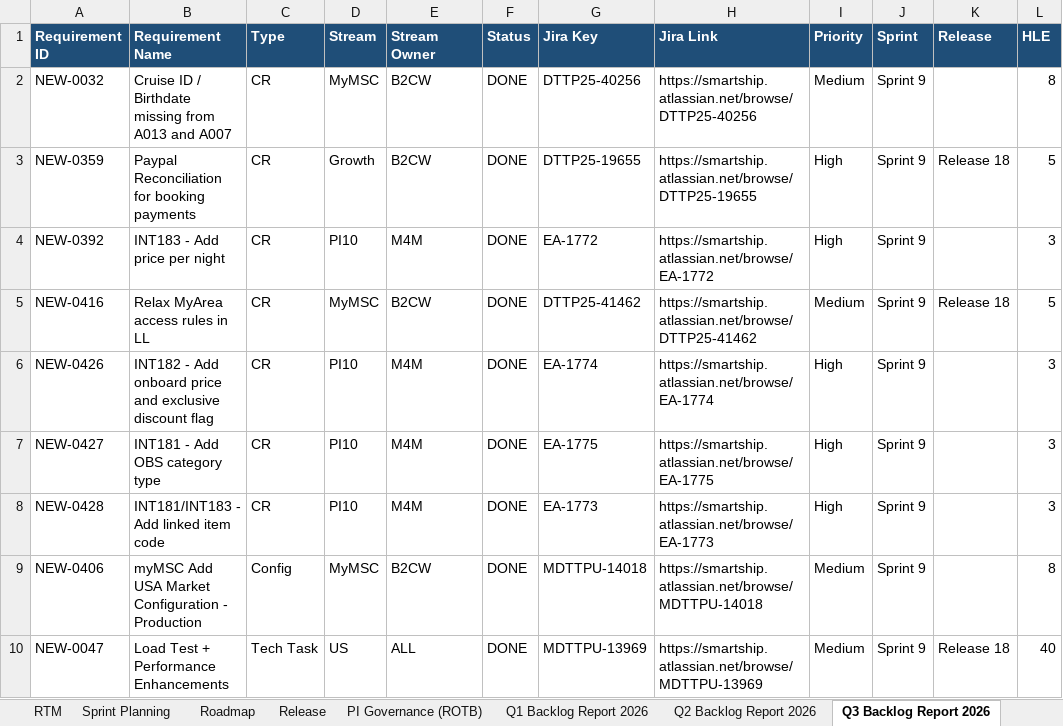
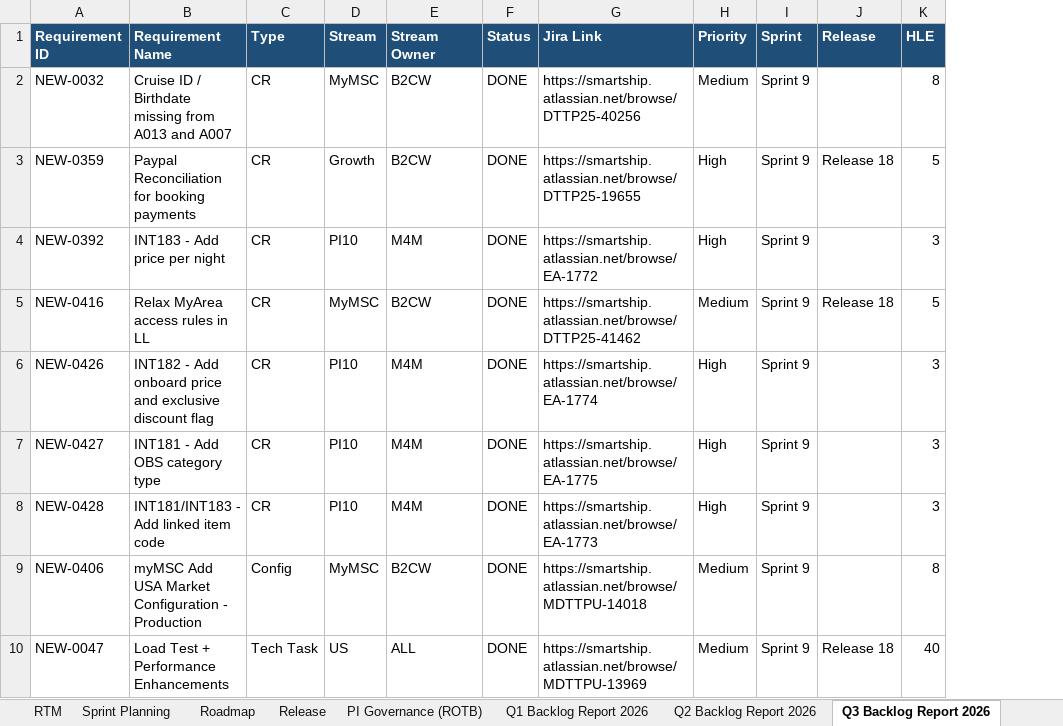
Before and after one commit to sasuepam/backlog-tracker, an Excel workbook: workbook/Backlog Tracker - EINT MuleSoft.xlsx, sheet Q3 Backlog Report 2026, drawn as a sheet; only a part is shown; values as stored, in another font and other column widths than the file's, no borders; conditional formats not drawn; the diff names each change by its address in the sheet, - before the commit and + after, or states it on an @@ line.

```diff
--- a/workbook/Backlog Tracker - EINT MuleSoft.xlsx (sheet Q3 Backlog Report 2026)
+++ b/workbook/Backlog Tracker - EINT MuleSoft.xlsx (sheet Q3 Backlog Report 2026)
-column G (Jira Key), rows 2-10: DTTP25-40256 | DTTP25-19655 | EA-1772 | DTTP25-41462 | EA-1774 | EA-1775 | EA-1773 | MDTTPU-14018 | MDTTPU-13969
```
Also changed, not shown: sheet RTM, sheet Sprint Planning, sheet Backlog, sheet API Design Planning, sheet Roadmap, sheet Release, 5 more sheets, formulas that keep their value, hidden cells, 5 other files.
